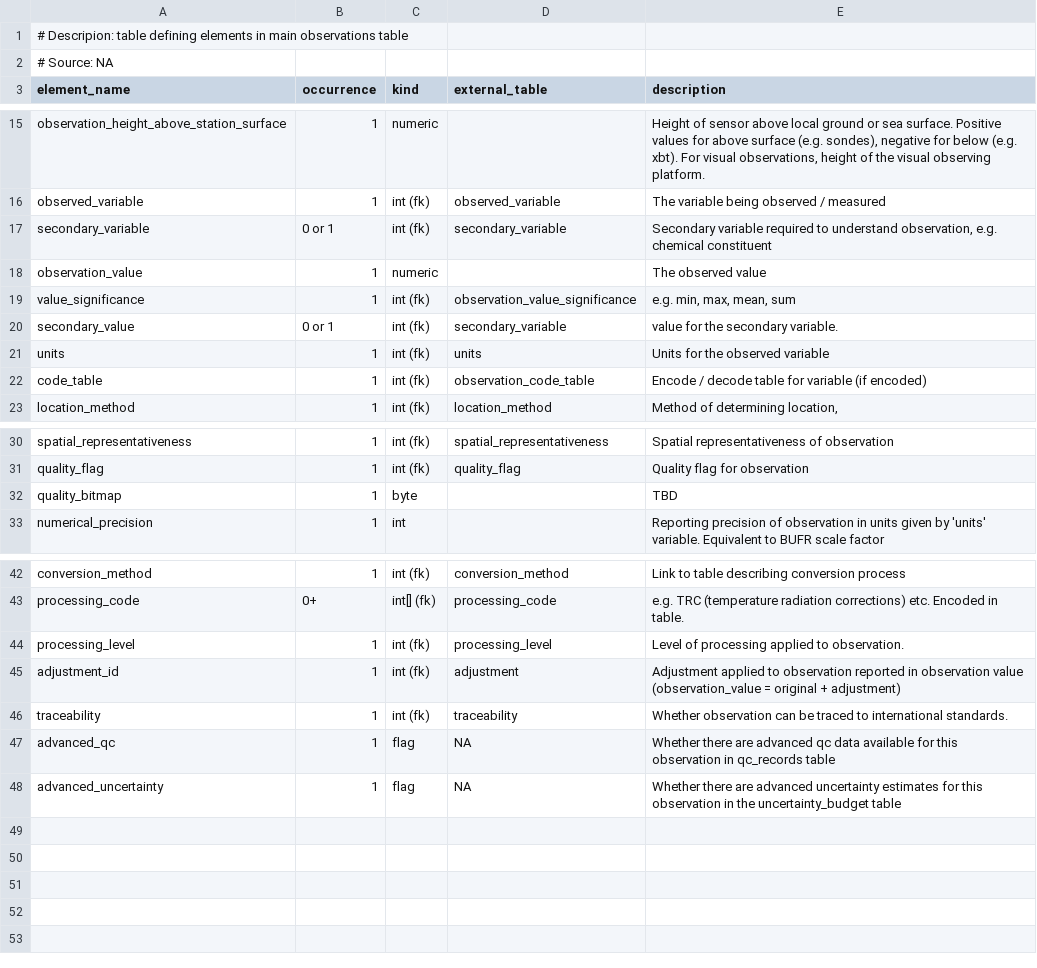
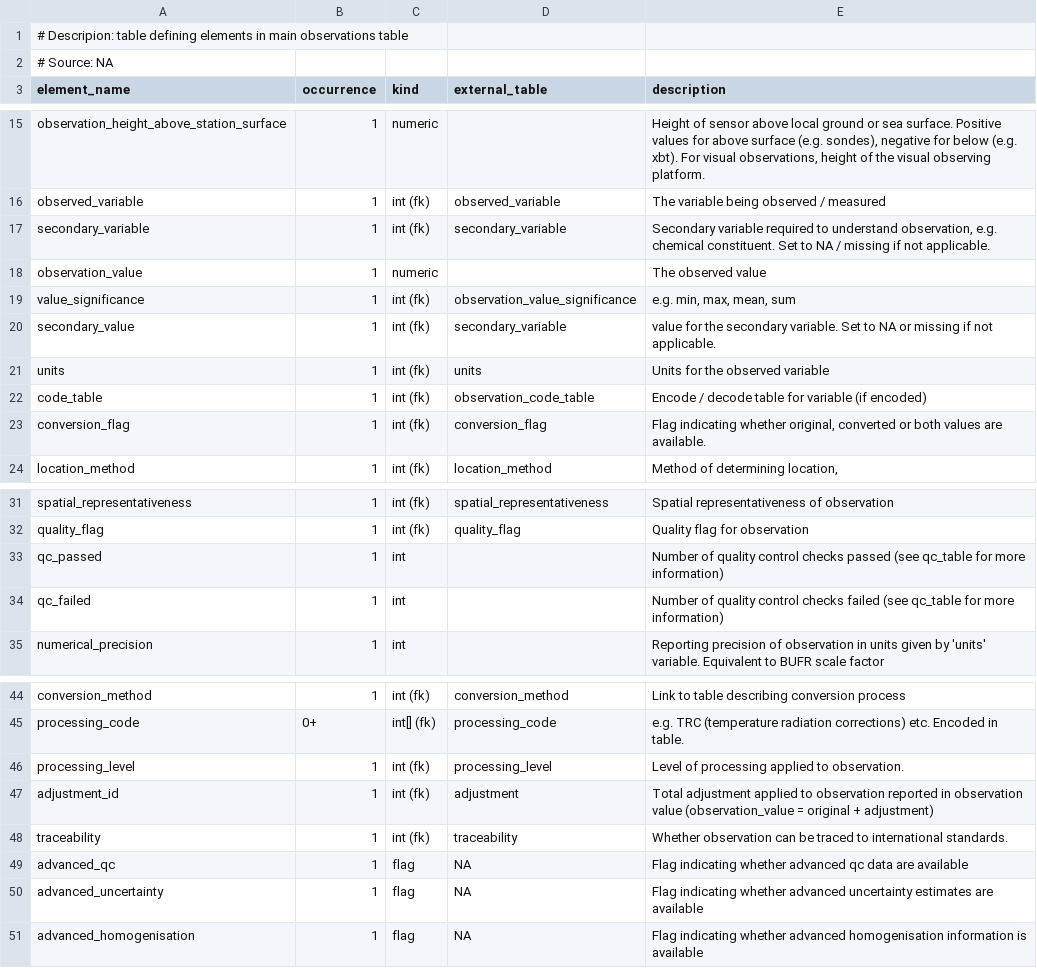
Before and after one commit to glamod/common_data_model, a CSV file: tables/observations_table.csv, drawn as a sheet; only a part is shown, gaps mark what is left out.

```diff
--- a/tables/observations_table.csv
+++ b/tables/observations_table.csv
@@ -16,8 +16,9 @@ observation_height_above_station_surface	1	numeric		Height of sensor above local
 observed_variable	1	int (fk)	observed_variable	The variable being observed / measured
-secondary_variable	0 or 1	int (fk)	secondary_variable	Secondary variable required to understand observation, e.g. chemical constituent
+secondary_variable	1	int (fk)	secondary_variable	Secondary variable required to understand observation, e.g. chemical constituent. Set to NA / missing if not applicable.
 observation_value	1	numeric		The observed value
 value_significance	1	int (fk)	observation_value_significance	e.g. min, max, mean, sum
-secondary_value	0 or 1	int (fk)	secondary_variable	value for the secondary variable.
+secondary_value	1	int (fk)	secondary_variable	value for the secondary variable. Set to NA or missing if not applicable.
 units	1	int (fk)	units	Units for the observed variable
 code_table	1	int (fk)	observation_code_table	Encode / decode table for variable (if encoded)
+conversion_flag	1	int (fk)	conversion_flag	Flag indicating whether original, converted or both values are available.
 location_method	1	int (fk)	location_method	Method of determining location,
@@ -31,3 +32,4 @@ spatial_representativeness	1	int (fk)	spatial_representativeness	Spatial represe
 quality_flag	1	int (fk)	quality_flag	Quality flag for observation
-quality_bitmap	1	byte		TBD
+qc_passed	1	int		Number of quality control checks passed (see qc_table for more information)
+qc_failed	1	int		Number of quality control checks failed (see qc_table for more information)
 numerical_precision	1	int		Reporting precision of observation in units given by 'units' variable. Equivalent to BUFR scale factor
@@ -44,5 +46,6 @@ processing_code	0+	int[] (fk)	processing_code	e.g. TRC (temperature radiation co
 processing_level	1	int (fk)	processing_level	Level of processing applied to observation.
-adjustment_id	1	int (fk)	adjustment	Adjustment applied to observation reported in observation value (observation_value = original + adjustment)
+adjustment_id	1	int (fk)	adjustment	Total adjustment applied to observation reported in observation value (observation_value = original + adjustment)
 traceability	1	int (fk)	traceability	Whether observation can be traced to international standards.
-advanced_qc	1	flag	NA	Whether there are advanced qc data available for this observation in qc_records table
-advanced_uncertainty	1	flag	NA	Whether there are advanced uncertainty estimates for this observation in the uncertainty_budget table
+advanced_qc	1	flag	NA	Flag indicating whether advanced qc data are available
+advanced_uncertainty	1	flag	NA	Flag indicating whether advanced uncertainty estimates are available
+advanced_homogenisation	1	flag	NA	Flag indicating whether advanced homogenisation information is available
```
Also changed, not shown: tables/header_table.csv, tables/qc_table.csv, 12 other files.
